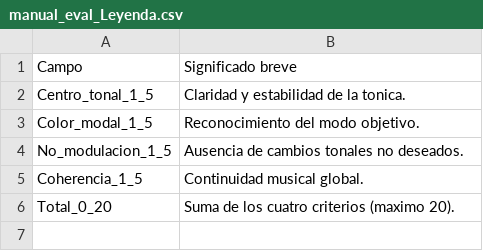
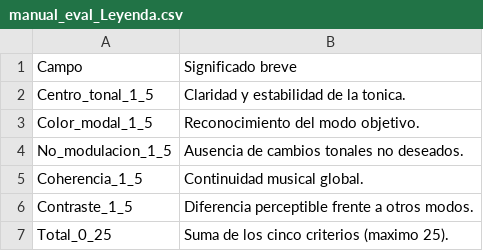
Before and after one commit to nachofrancoalm-dot/ACE-Step-1.5-LoRA-modal-music, a CSV file: docs/manual_eval_Leyenda.csv, drawn as a sheet.

```diff
--- a/docs/manual_eval_Leyenda.csv
+++ b/docs/manual_eval_Leyenda.csv
@@ -5,2 +5,3 @@ No_modulacion_1_5,Ausencia de cambios tonales no deseados.
 Coherencia_1_5,Continuidad musical global.
-Total_0_20,Suma de los cuatro criterios (maximo 20).
+Contraste_1_5,Diferencia perceptible frente a otros modos.
+Total_0_25,Suma de los cinco criterios (maximo 25).
```
Also changed, not shown: docs/manual_eval_Resumen_ckpt.csv, 1 other file.
